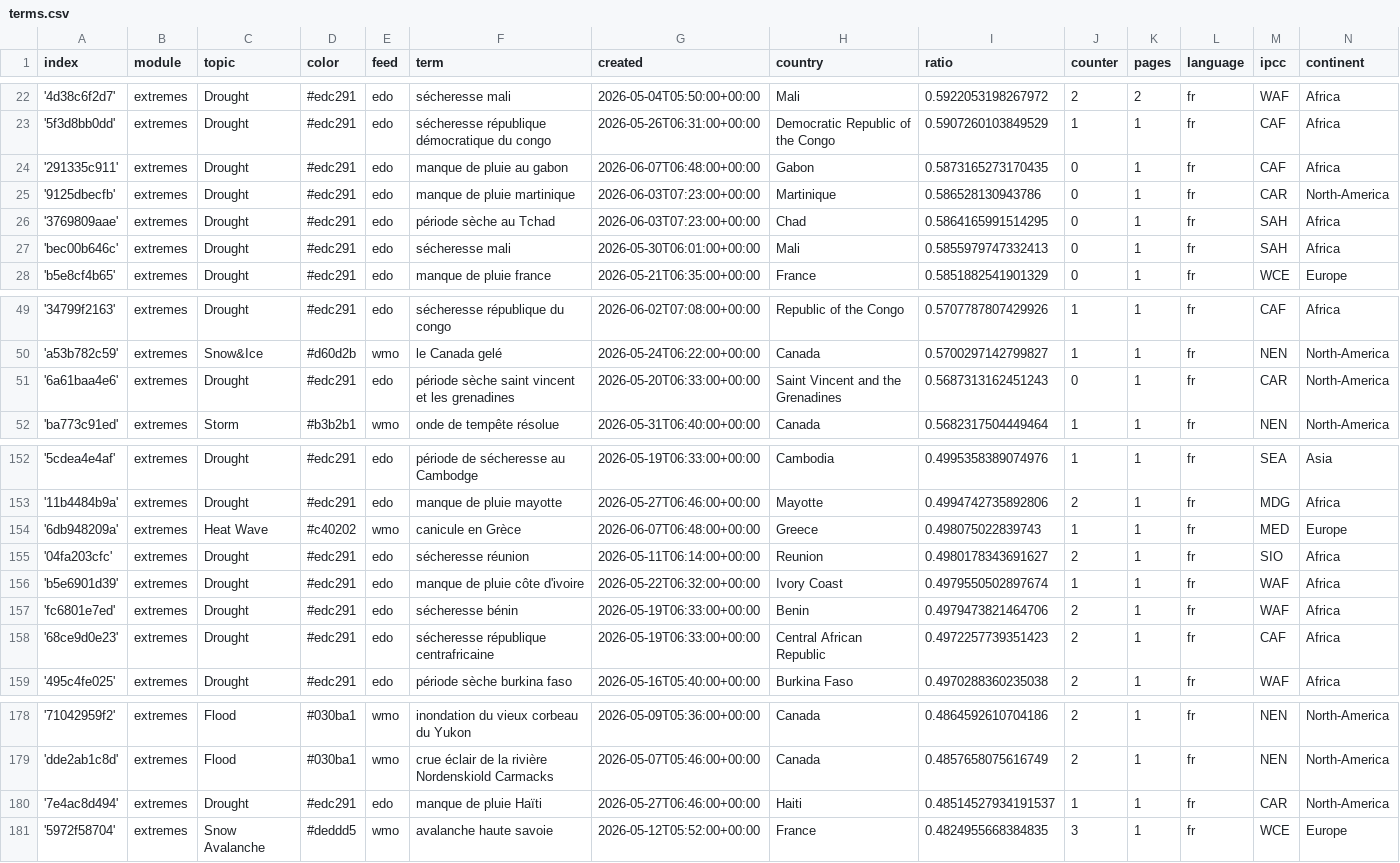
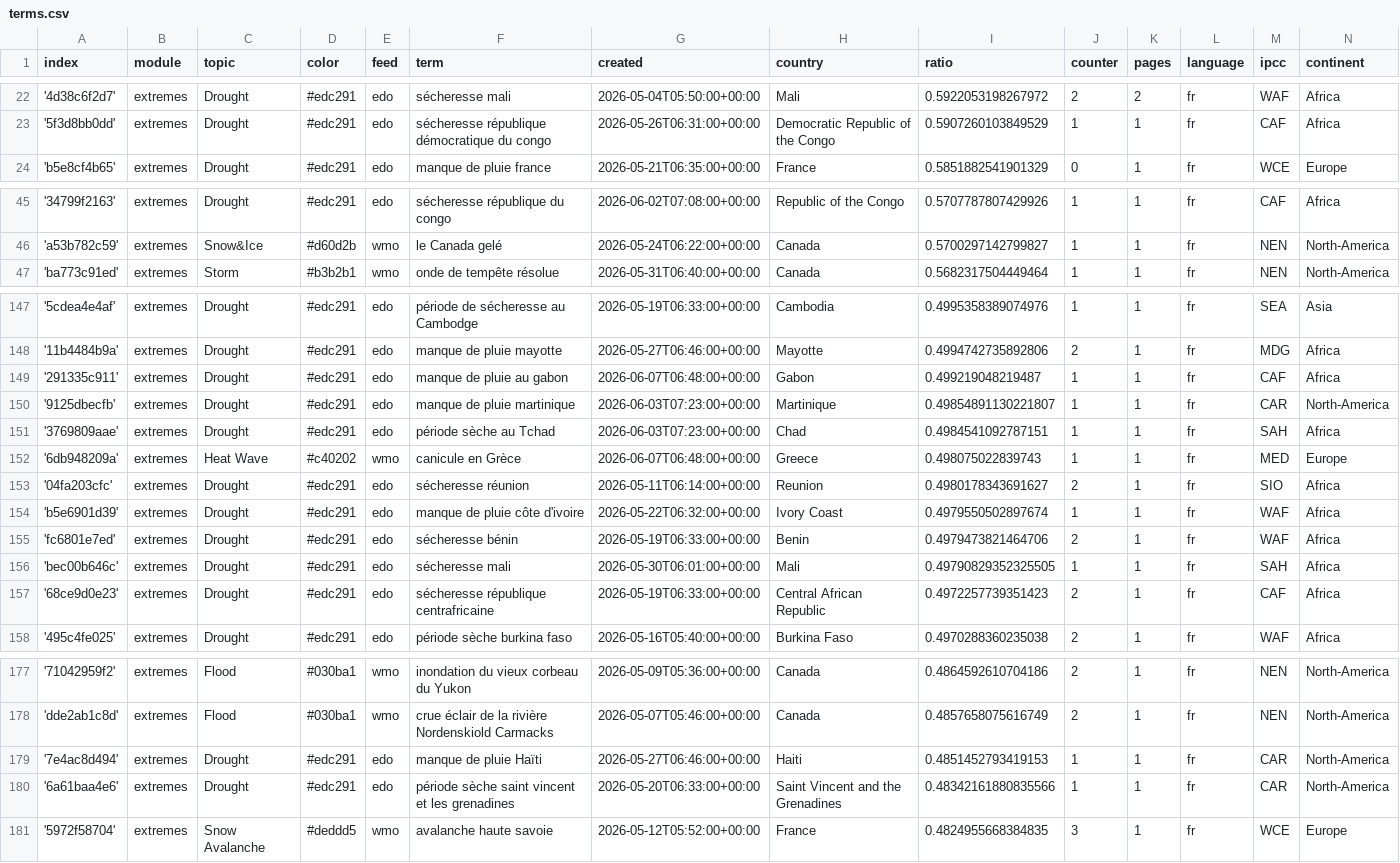
Before and after one commit to TinoH91news/frenchExtremes, a CSV file: terms.csv, drawn as a sheet; only a part is shown, gaps mark what is left out.

Commit message:
Commit from GitHub Actions (harvest:0.0)

```diff
--- a/terms.csv
+++ b/terms.csv
@@ -23,6 +23,2 @@ index,module,topic,color,feed,term,created,country,ratio,counter,pages,language,
 '5f3d8bb0dd',extremes,Drought,#edc291,edo,sécheresse république démocratique du congo,2026-05-26T06:31:00+00:00,Democratic Republic of the Congo,0.5907260103849529,1,1,fr,CAF,Africa
-'291335c911',extremes,Drought,#edc291,edo,manque de pluie au gabon,2026-06-07T06:48:00+00:00,Gabon,0.5873165273170435,0,1,fr,CAF,Africa
-'9125dbecfb',extremes,Drought,#edc291,edo,manque de pluie martinique,2026-06-03T07:23:00+00:00,Martinique,0.586528130943786,0,1,fr,CAR,North-America
-'3769809aae',extremes,Drought,#edc291,edo,période sèche au Tchad,2026-06-03T07:23:00+00:00,Chad,0.5864165991514295,0,1,fr,SAH,Africa
-'bec00b646c',extremes,Drought,#edc291,edo,sécheresse mali,2026-05-30T06:01:00+00:00,Mali,0.5855979747332413,0,1,fr,SAH,Africa
 'b5e8cf4b65',extremes,Drought,#edc291,edo,manque de pluie france,2026-05-21T06:35:00+00:00,France,0.5851882541901329,0,1,fr,WCE,Europe
@@ -50,3 +46,2 @@ index,module,topic,color,feed,term,created,country,ratio,counter,pages,language,
 'a53b782c59',extremes,Snow&Ice,#d60d2b,wmo,le Canada gelé,2026-05-24T06:22:00+00:00,Canada,0.5700297142799827,1,1,fr,NEN,North-America
-'6a61baa4e6',extremes,Drought,#edc291,edo,période sèche saint vincent et les grenadines,2026-05-20T06:33:00+00:00,Saint Vincent and the Grenadines,0.5687313162451243,0,1,fr,CAR,North-America
 'ba773c91ed',extremes,Storm,#b3b2b1,wmo,onde de tempête résolue,2026-05-31T06:40:00+00:00,Canada,0.5682317504449464,1,1,fr,NEN,North-America
@@ -153,2 +148,5 @@ index,module,topic,color,feed,term,created,country,ratio,counter,pages,language,
 '11b4484b9a',extremes,Drought,#edc291,edo,manque de pluie mayotte,2026-05-27T06:46:00+00:00,Mayotte,0.4994742735892806,2,1,fr,MDG,Africa
+'291335c911',extremes,Drought,#edc291,edo,manque de pluie au gabon,2026-06-07T06:48:00+00:00,Gabon,0.499219048219487,1,1,fr,CAF,Africa
+'9125dbecfb',extremes,Drought,#edc291,edo,manque de pluie martinique,2026-06-03T07:23:00+00:00,Martinique,0.49854891130221807,1,1,fr,CAR,North-America
+'3769809aae',extremes,Drought,#edc291,edo,période sèche au Tchad,2026-06-03T07:23:00+00:00,Chad,0.4984541092787151,1,1,fr,SAH,Africa
 '6db948209a',extremes,Heat Wave,#c40202,wmo,canicule en Grèce,2026-06-07T06:48:00+00:00,Greece,0.498075022839743,1,1,fr,MED,Europe
@@ -157,2 +155,3 @@ index,module,topic,color,feed,term,created,country,ratio,counter,pages,language,
 'fc6801e7ed',extremes,Drought,#edc291,edo,sécheresse bénin,2026-05-19T06:33:00+00:00,Benin,0.4979473821464706,2,1,fr,WAF,Africa
+'bec00b646c',extremes,Drought,#edc291,edo,sécheresse mali,2026-05-30T06:01:00+00:00,Mali,0.49790829352325505,1,1,fr,SAH,Africa
 '68ce9d0e23',extremes,Drought,#edc291,edo,sécheresse république centrafricaine,2026-05-19T06:33:00+00:00,Central African Republic,0.4972257739351423,2,1,fr,CAF,Africa
@@ -179,3 +178,4 @@ index,module,topic,color,feed,term,created,country,ratio,counter,pages,language,
 'dde2ab1c8d',extremes,Flood,#030ba1,wmo,crue éclair de la rivière Nordenskiold Carmacks,2026-05-07T05:46:00+00:00,Canada,0.4857658075616749,2,1,fr,NEN,North-America
-'7e4ac8d494',extremes,Drought,#edc291,edo,manque de pluie Haïti,2026-05-27T06:46:00+00:00,Haiti,0.48514527934191537,1,1,fr,CAR,North-America
+'7e4ac8d494',extremes,Drought,#edc291,edo,manque de pluie Haïti,2026-05-27T06:46:00+00:00,Haiti,0.4851452793419153,1,1,fr,CAR,North-America
+'6a61baa4e6',extremes,Drought,#edc291,edo,période sèche saint vincent et les grenadines,2026-05-20T06:33:00+00:00,Saint Vincent and the Grenadines,0.48342161880835566,1,1,fr,CAR,North-America
 '5972f58704',extremes,Snow Avalanche,#deddd5,wmo,avalanche haute savoie,2026-05-12T05:52:00+00:00,France,0.4824955668384835,3,1,fr,WCE,Europe
```
